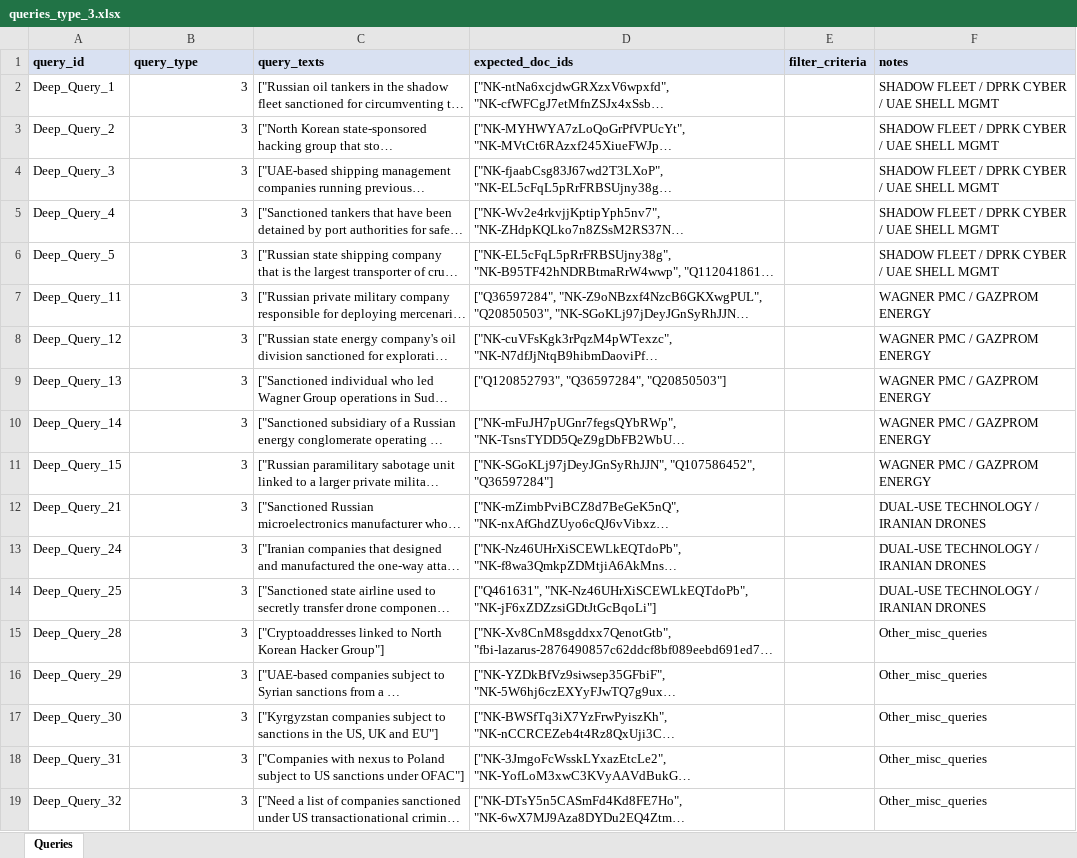
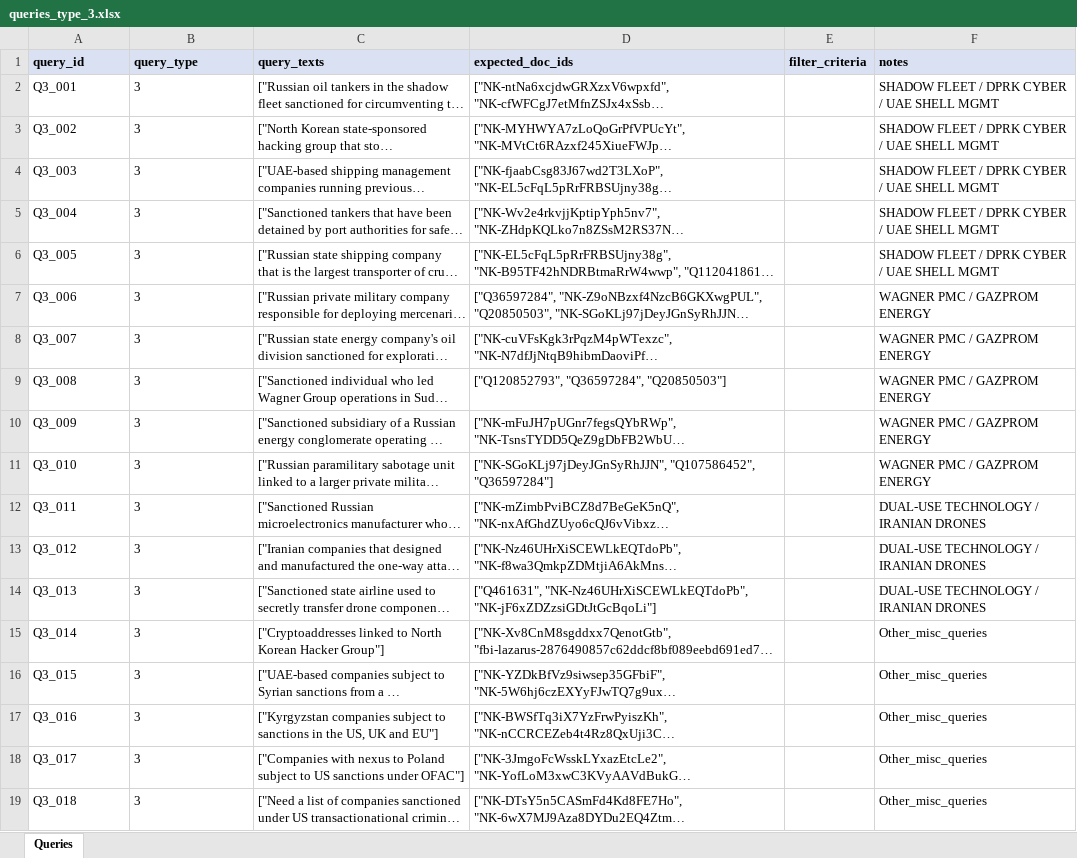
Before and after one commit to alirezaesterabi/IR_project, an Excel workbook: data/evaluation/potential_queries/queries_type_3.xlsx, sheet Queries, drawn as a sheet; long unchanged cells end in …; values as stored, in another font and other column widths than the file's, no borders; the diff names each change by its address in the sheet, - before the commit and + after, or states it on an @@ line.

```diff
--- a/data/evaluation/potential_queries/queries_type_3.xlsx (sheet Queries)
+++ b/data/evaluation/potential_queries/queries_type_3.xlsx (sheet Queries)
-A2 (query_id): Deep_Query_1
+A2 (query_id): Q3_001
-B2:B19 alignment: right
+B2:B19 alignment: left
-A3 (query_id): Deep_Query_2
+A3 (query_id): Q3_002
-A4 (query_id): Deep_Query_3
+A4 (query_id): Q3_003
-A5 (query_id): Deep_Query_4
+A5 (query_id): Q3_004
-A6 (query_id): Deep_Query_5
+A6 (query_id): Q3_005
-A7 (query_id): Deep_Query_11
+A7 (query_id): Q3_006
-A8 (query_id): Deep_Query_12
+A8 (query_id): Q3_007
-A9 (query_id): Deep_Query_13
+A9 (query_id): Q3_008
-A10 (query_id): Deep_Query_14
+A10 (query_id): Q3_009
-A11 (query_id): Deep_Query_15
+A11 (query_id): Q3_010
-A12 (query_id): Deep_Query_21
+A12 (query_id): Q3_011
-A13 (query_id): Deep_Query_24
+A13 (query_id): Q3_012
-A14 (query_id): Deep_Query_25
+A14 (query_id): Q3_013
-A15 (query_id): Deep_Query_28
+A15 (query_id): Q3_014
-A16 (query_id): Deep_Query_29
+A16 (query_id): Q3_015
-A17 (query_id): Deep_Query_30
+A17 (query_id): Q3_016
-A18 (query_id): Deep_Query_31
+A18 (query_id): Q3_017
-A19 (query_id): Deep_Query_32
+A19 (query_id): Q3_018
```
Also changed, not shown: data/evaluation/potential_queries/queries_type_4.xlsx.
